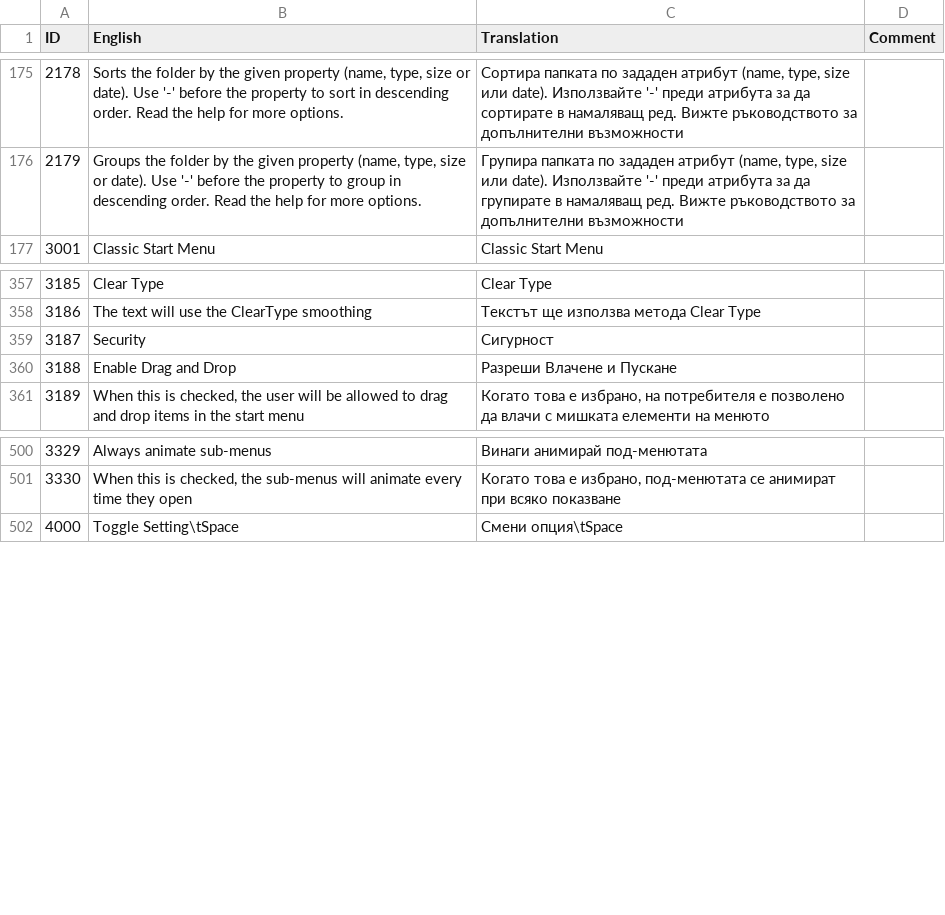
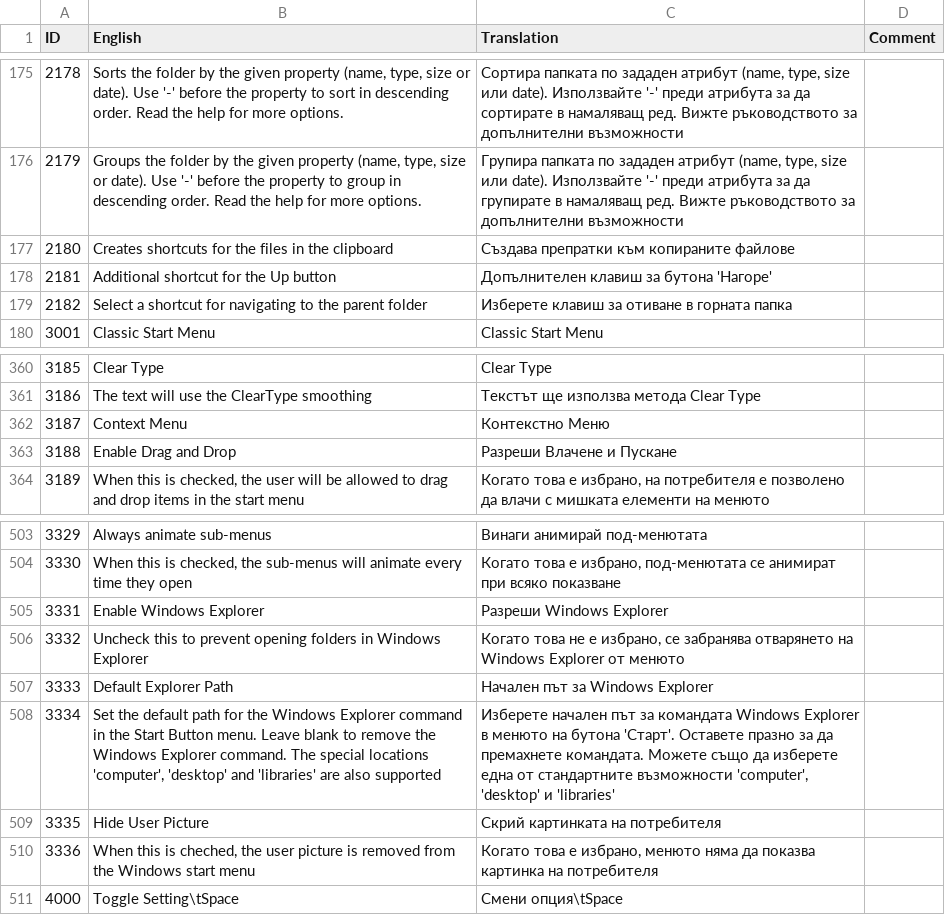
Before and after one commit to procxx/ClassicShell, a CSV file: loc/bg-BG.csv, drawn as a sheet; only a part is shown, gaps mark what is left out; removed rows and columns are numbered as before the commit, all else as after; the diff names each change by its address in the sheet, - before the commit and + after, or states it on an @@ line.

```diff
--- a/loc/bg-BG.csv
+++ b/loc/bg-BG.csv
+row 177: 2180 | Creates shortcuts for the files in the clipboard | Създава препратки към копираните файлове
+row 178: 2181 | Additional shortcut for the Up button | Допълнителен клавиш за бутона 'Нагоре'
+row 179: 2182 | Select a shortcut for navigating to the parent folder | Изберете клавиш за отиване в горната папка
-row 359: 3187 | Security | Сигурност
+row 362: 3187 | Context Menu | Контекстно Меню
+row 505: 3331 | Enable Windows Explorer | Разреши Windows Explorer
+row 506: 3332 | Uncheck this to prevent opening folders in Windows Explorer | Когато това не е избрано, се забранява отварянето на Windows Explorer от менюто
+row 507: 3333 | Default Explorer Path | Начален път за Windows Explorer
+row 508: 3334 | Set the default path for the Windows Explorer command in the Start Button menu. Leave blank to remove the Windows Explorer command. The special locations 'computer', 'desktop' and 'libraries' are also supported | Изберете начален път за командата Windows Explorer в менюто на бутона 'Старт'. Оставете празно за да премахнете командата. Можете също да изберете една от стандартните възможности 'computer', 'desktop' и 'libraries'
+row 509: 3335 | Hide User Picture | Скрий картинката на потребителя
+row 510: 3336 | When this is cheched, the user picture is removed from the Windows start menu | Когато това е избрано, менюто няма да показва картинка на потребителя
```
Also changed, not shown: loc/en-US.csv, 54 other files.
